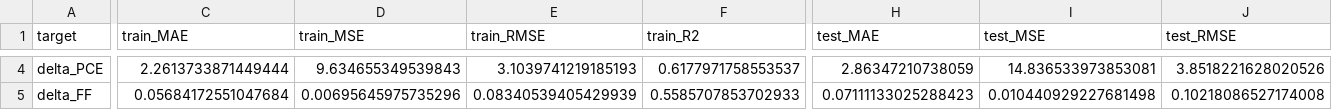
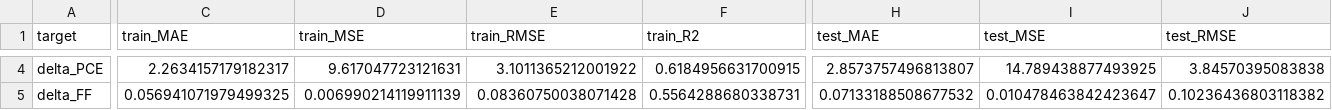
Before and after one commit to daivdmy-H2M/oghmanano, a CSV file: code/bin/XGBoost/overfit_comparison.csv, drawn as a sheet; only a part is shown, gaps mark what is left out; the diff covers the shown part only; the diff names each change by its address in the sheet, - before the commit and + after, or states it on an @@ line.

```diff
--- a/code/bin/XGBoost/overfit_comparison.csv
+++ b/code/bin/XGBoost/overfit_comparison.csv
-C4 (train_MAE): 2.2613733871449444
+C4 (train_MAE): 2.2634157179182317
-D4 (train_MSE): 9.634655349539843
+D4 (train_MSE): 9.617047723121631
-E4 (train_RMSE): 3.1039741219185193
+E4 (train_RMSE): 3.1011365212001922
-F4 (train_R2): 0.6177971758553537
+F4 (train_R2): 0.6184956631700915
-H4 (test_MAE): 2.86347210738059
+H4 (test_MAE): 2.8573757496813807
-I4 (test_MSE): 14.836533973853081
+I4 (test_MSE): 14.789438877493925
-J4 (test_RMSE): 3.8518221628020526
+J4 (test_RMSE): 3.84570395083838
-C5 (train_MAE): 0.05684172551047684
+C5 (train_MAE): 0.056941071979499325
-D5 (train_MSE): 0.00695645975735296
+D5 (train_MSE): 0.006990214119911139
-E5 (train_RMSE): 0.08340539405429939
+E5 (train_RMSE): 0.08360750038071428
-F5 (train_R2): 0.5585707853702933
+F5 (train_R2): 0.5564288680338731
-H5 (test_MAE): 0.07111133025288423
+H5 (test_MAE): 0.07133188508677532
-I5 (test_MSE): 0.010440929227681498
+I5 (test_MSE): 0.010478463842423647
-J5 (test_RMSE): 0.10218086527174008
+J5 (test_RMSE): 0.10236436803118382
```
Also changed, not shown: 30 edited cells elsewhere in this file, code/bin/XGBoost/train/train_delta_y_metrics.csv, code/bin/XGBoost/train/train_delta_y_predictions.csv, 10 other files.
